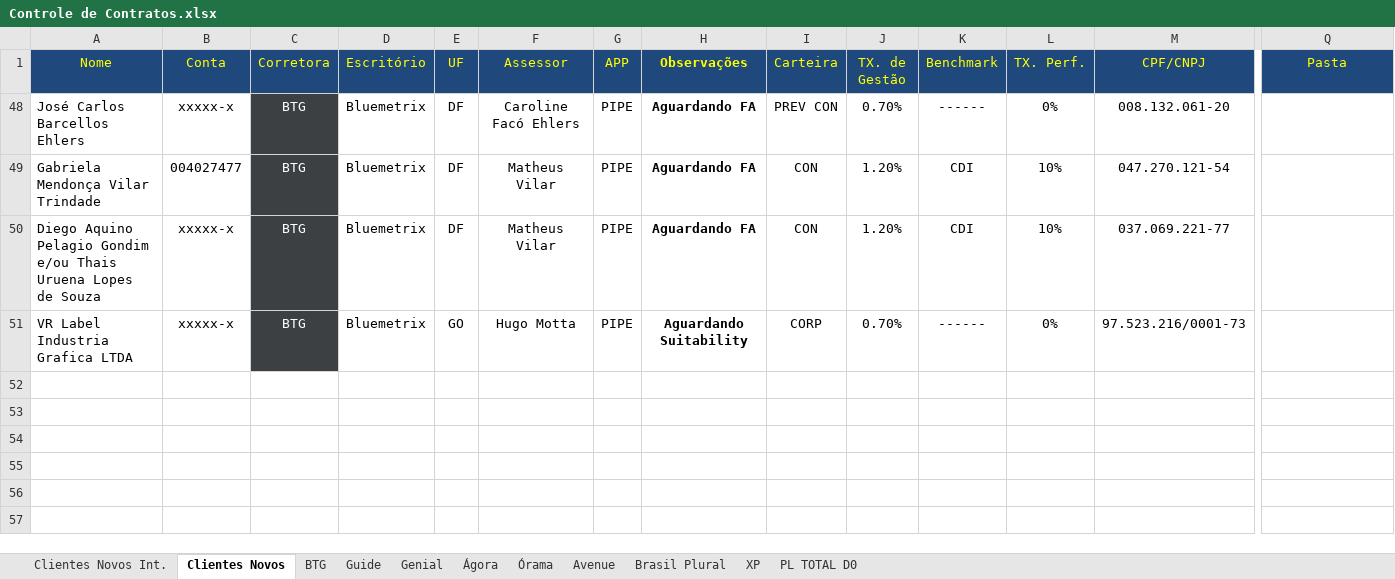
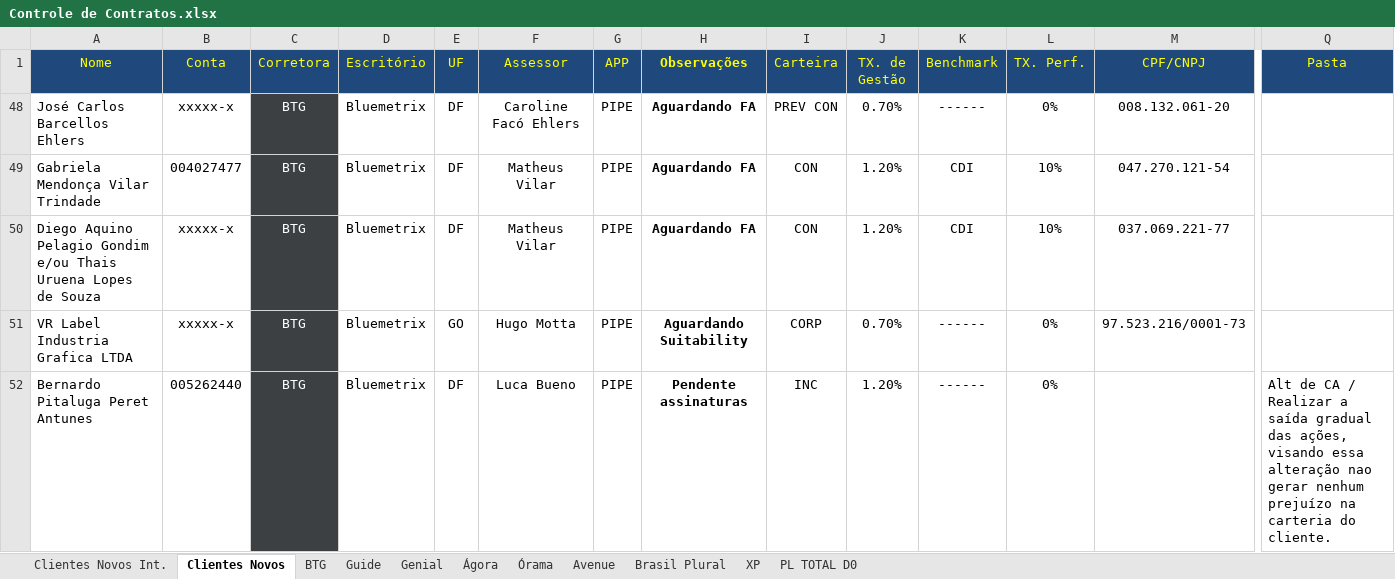
Before and after one commit to bluemetrixgit/Mesa_de_operacao, an Excel workbook: Controle de Contratos.xlsx, sheet Clientes Novos, drawn as a sheet; only a part is shown, gaps mark what is left out; values as stored, in another font and other column widths than the file's, no borders; charts and pictures and conditional formats not drawn; rows hold the shown columns only; the diff names each change by its address in the sheet, - before the commit and + after, or states it on an @@ line.

Commit message:
Add files via upload

```diff
--- a/Controle de Contratos.xlsx (sheet Clientes Novos)
+++ b/Controle de Contratos.xlsx (sheet Clientes Novos)
+row 52: Bernardo Pitaluga Peret Antunes | 005262440 | BTG | Bluemetrix | DF | Luca Bueno | PIPE | Pendente assinaturas | INC | 1.20% | ------ | 0% |  | Alt de CA / Realizar a saída gradual das ações, visando essa alteração nao gerar nenhum prejuízo na carteria do cliente.
```
Also changed, not shown: sheet BTG.
